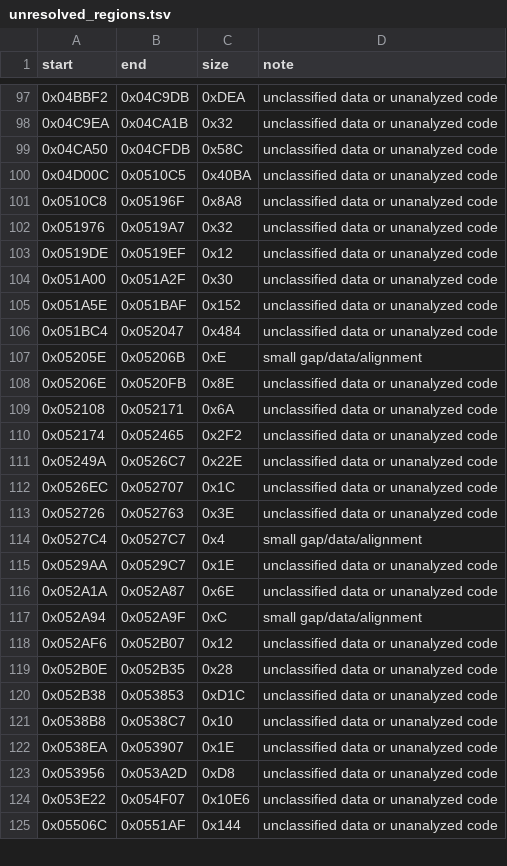
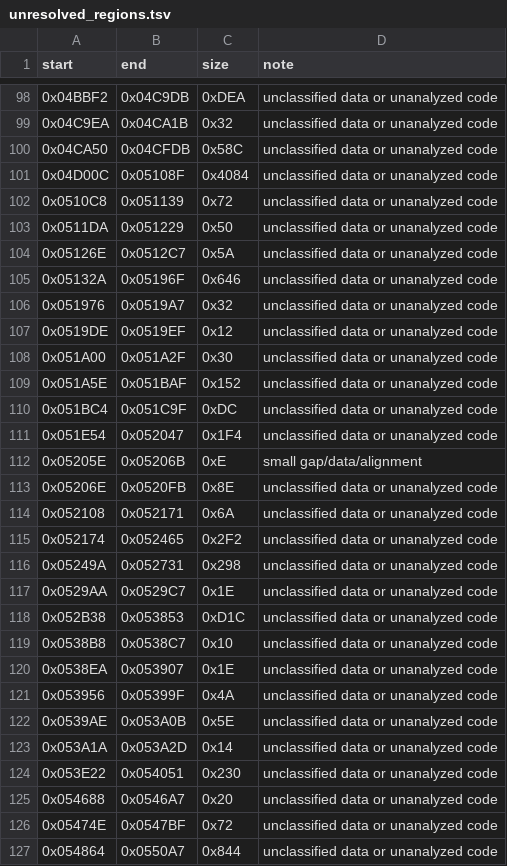
Before and after one commit to tigheklory/rastan-genesis, a TSV file: analysis/ghidra/rastan_arcade/exports/unresolved_regions.tsv, drawn as a sheet; only a part is shown, gaps mark what is left out; the diff covers the shown part only.

```diff
--- a/analysis/ghidra/rastan_arcade/exports/unresolved_regions.tsv
+++ b/analysis/ghidra/rastan_arcade/exports/unresolved_regions.tsv
@@ -99,4 +100,7 @@ start	end	size	note
 0x04CA50	0x04CFDB	0x58C	unclassified data or unanalyzed code
-0x04D00C	0x0510C5	0x40BA	unclassified data or unanalyzed code
-0x0510C8	0x05196F	0x8A8	unclassified data or unanalyzed code
+0x04D00C	0x05108F	0x4084	unclassified data or unanalyzed code
+0x0510C8	0x051139	0x72	unclassified data or unanalyzed code
+0x0511DA	0x051229	0x50	unclassified data or unanalyzed code
+0x05126E	0x0512C7	0x5A	unclassified data or unanalyzed code
+0x05132A	0x05196F	0x646	unclassified data or unanalyzed code
 0x051976	0x0519A7	0x32	unclassified data or unanalyzed code
@@ -105,3 +109,4 @@ start	end	size	note
 0x051A5E	0x051BAF	0x152	unclassified data or unanalyzed code
-0x051BC4	0x052047	0x484	unclassified data or unanalyzed code
+0x051BC4	0x051C9F	0xDC	unclassified data or unanalyzed code
+0x051E54	0x052047	0x1F4	unclassified data or unanalyzed code
 0x05205E	0x05206B	0xE	small gap/data/alignment
@@ -110,11 +115,4 @@ start	end	size	note
 0x052174	0x052465	0x2F2	unclassified data or unanalyzed code
-0x05249A	0x0526C7	0x22E	unclassified data or unanalyzed code
-0x0526EC	0x052707	0x1C	unclassified data or unanalyzed code
-0x052726	0x052763	0x3E	unclassified data or unanalyzed code
-0x0527C4	0x0527C7	0x4	small gap/data/alignment
+0x05249A	0x052731	0x298	unclassified data or unanalyzed code
 0x0529AA	0x0529C7	0x1E	unclassified data or unanalyzed code
-0x052A1A	0x052A87	0x6E	unclassified data or unanalyzed code
-0x052A94	0x052A9F	0xC	small gap/data/alignment
-0x052AF6	0x052B07	0x12	unclassified data or unanalyzed code
-0x052B0E	0x052B35	0x28	unclassified data or unanalyzed code
 0x052B38	0x053853	0xD1C	unclassified data or unanalyzed code
@@ -122,4 +120,8 @@ start	end	size	note
 0x0538EA	0x053907	0x1E	unclassified data or unanalyzed code
-0x053956	0x053A2D	0xD8	unclassified data or unanalyzed code
-0x053E22	0x054F07	0x10E6	unclassified data or unanalyzed code
-0x05506C	0x0551AF	0x144	unclassified data or unanalyzed code
+0x053956	0x05399F	0x4A	unclassified data or unanalyzed code
+0x0539AE	0x053A0B	0x5E	unclassified data or unanalyzed code
+0x053A1A	0x053A2D	0x14	unclassified data or unanalyzed code
+0x053E22	0x054051	0x230	unclassified data or unanalyzed code
+0x054688	0x0546A7	0x20	unclassified data or unanalyzed code
+0x05474E	0x0547BF	0x72	unclassified data or unanalyzed code
+0x054864	0x0550A7	0x844	unclassified data or unanalyzed code
```
Also changed, not shown: 11 added rows, 7 removed rows and 18 edited cells elsewhere in this file, analysis/ghidra/rastan_arcade/exports/jump_tables_and_indirects.tsv, 29 other files.
